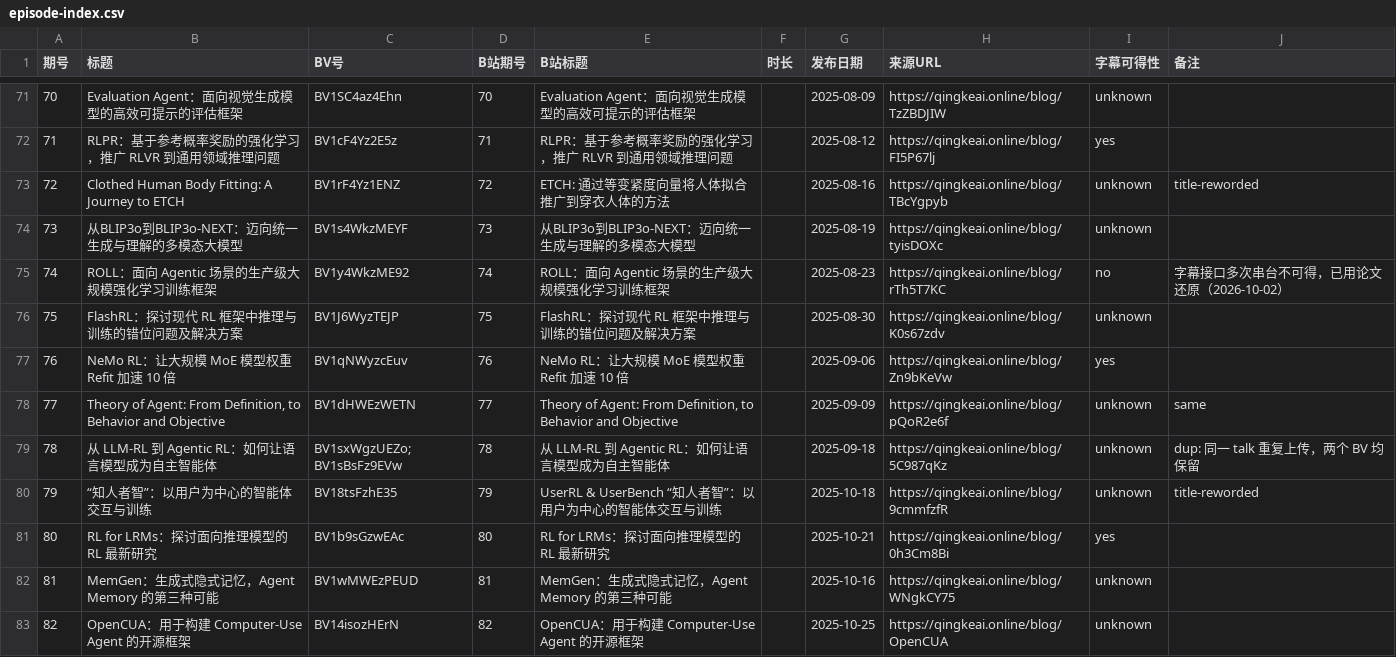
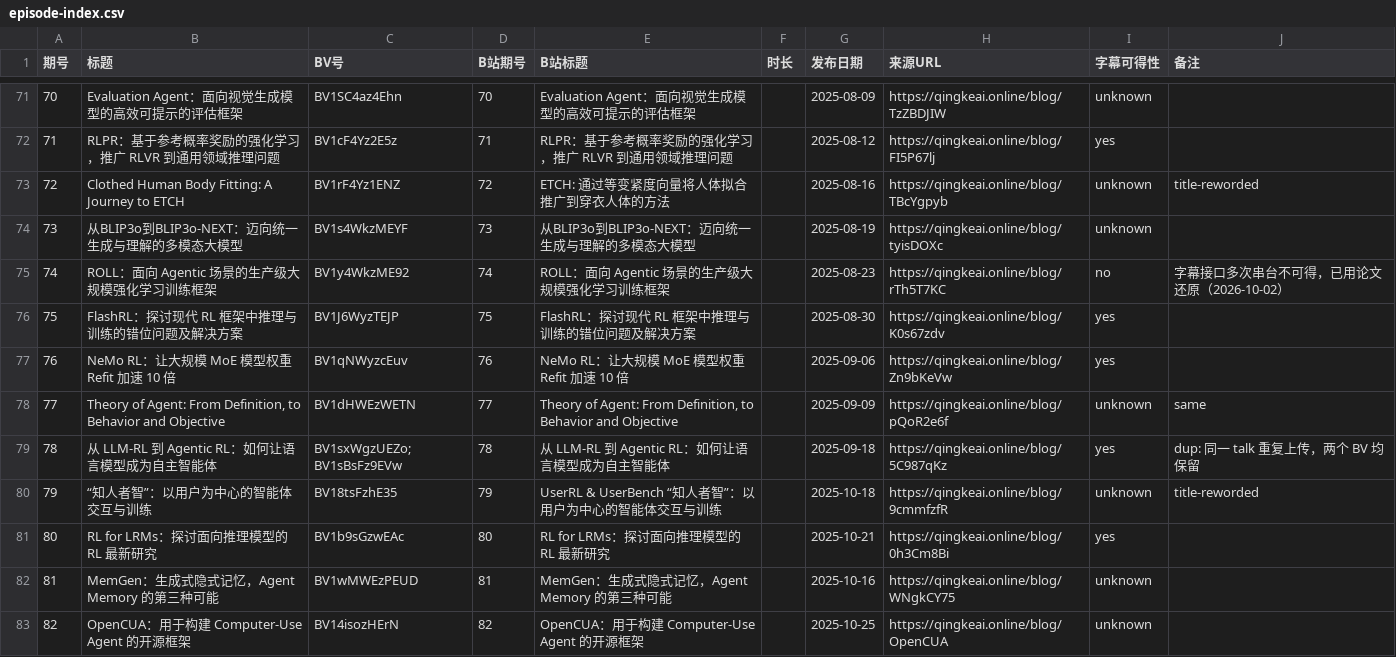
Before and after one commit to Papa-Panda/post-training, a CSV file: qingke-talk/episode-index.csv, drawn as a sheet; only a part is shown, gaps mark what is left out; the diff covers the shown part only.

```diff
--- a/qingke-talk/episode-index.csv
+++ b/qingke-talk/episode-index.csv
@@ -75,6 +75,6 @@
 74,ROLL：面向 Agentic 场景的生产级大规模强化学习训练框架,BV1y4WkzME92,74,ROLL：面向 Agentic 场景的生产级大规模强化学习训练框架,,2025-08-23,https://qingkeai.online/blog/rTh5T7KC,no,字幕接口多次串台不可得，已用论文还原（2026-10-02）
-75,FlashRL：探讨现代 RL 框架中推理与训练的错位问题及解决方案,BV1J6WyzTEJP,75,FlashRL：探讨现代 RL 框架中推理与训练的错位问题及解决方案,,2025-08-30,https://qingkeai.online/blog/K0s67zdv,unknown,
+75,FlashRL：探讨现代 RL 框架中推理与训练的错位问题及解决方案,BV1J6WyzTEJP,75,FlashRL：探讨现代 RL 框架中推理与训练的错位问题及解决方案,,2025-08-30,https://qingkeai.online/blog/K0s67zdv,yes,
 76,NeMo RL：让大规模 MoE 模型权重 Refit 加速 10 倍,BV1qNWyzcEuv,76,NeMo RL：让大规模 MoE 模型权重 Refit 加速 10 倍,,2025-09-06,https://qingkeai.online/blog/Zn9bKeVw,yes,
 77,"Theory of Agent: From Definition, to Behavior and Objective",BV1dHWEzWETN,77,"Theory of Agent: From Definition, to Behavior and Objective",,2025-09-09,https://qingkeai.online/blog/pQoR2e6f,unknown,same
-78,从 LLM-RL 到 Agentic RL：如何让语言模型成为自主智能体,BV1sxWgzUEZo; BV1sBsFz9EVw,78,从 LLM-RL 到 Agentic RL：如何让语言模型成为自主智能体,,2025-09-18,https://qingkeai.online/blog/5C987qKz,unknown,dup: 同一 talk 重复上传，两个 BV 均保留
+78,从 LLM-RL 到 Agentic RL：如何让语言模型成为自主智能体,BV1sxWgzUEZo; BV1sBsFz9EVw,78,从 LLM-RL 到 Agentic RL：如何让语言模型成为自主智能体,,2025-09-18,https://qingkeai.online/blog/5C987qKz,yes,dup: 同一 talk 重复上传，两个 BV 均保留
 79,“知人者智”：以用户为中心的智能体交互与训练,BV18tsFzhE35,79,UserRL & UserBench “知人者智”：以用户为中心的智能体交互与训练,,2025-10-18,https://qingkeai.online/blog/9cmmfzfR,unknown,title-reworded
```
Also changed, not shown: 9 edited cells elsewhere in this file, qingke-talk/watching-log.csv, 34 other files.
